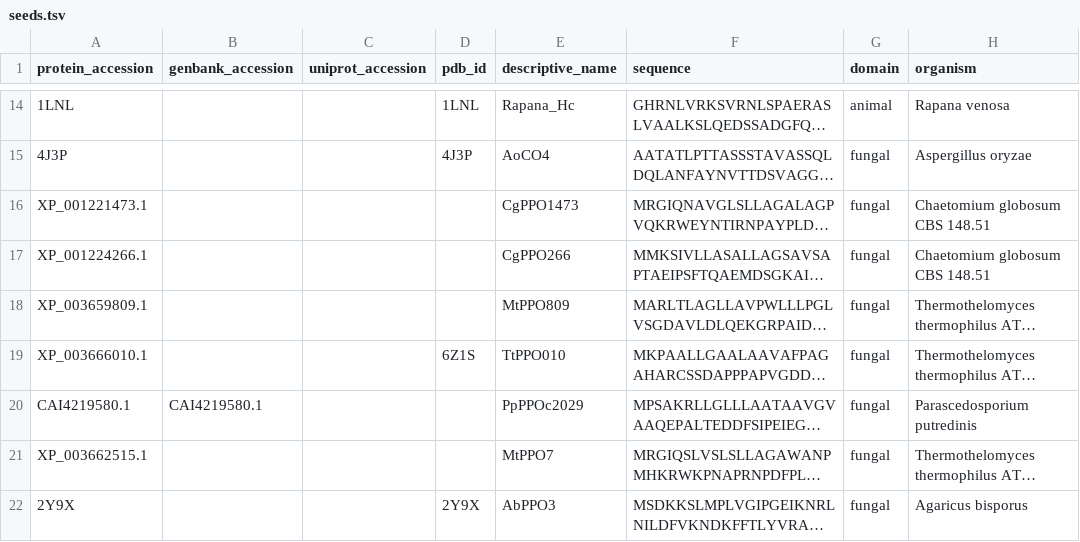
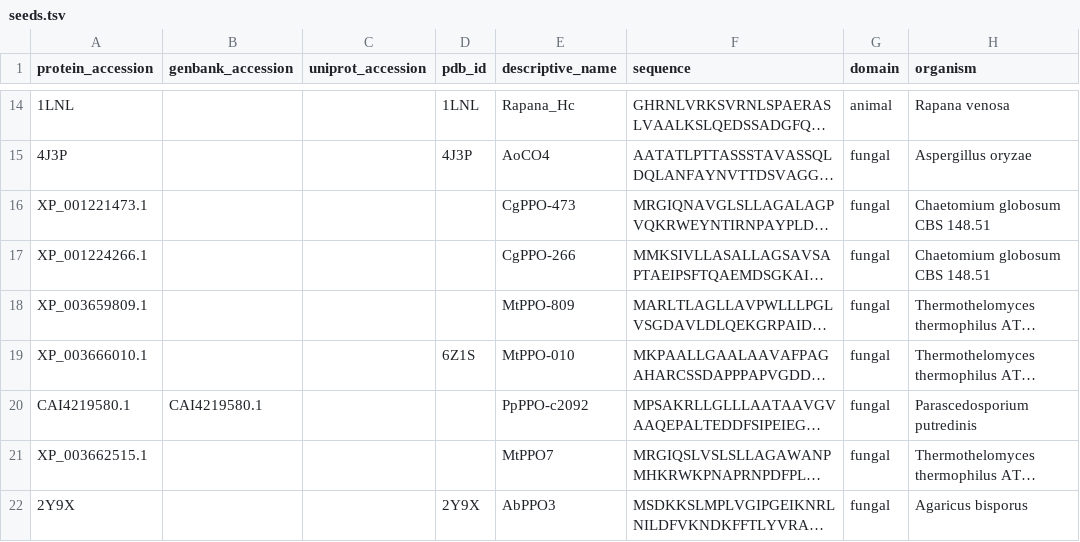
Before and after one commit to idameitil/polyphenol-oxidases, a TSV file: data/seeds.tsv, drawn as a sheet; only a part is shown, gaps mark what is left out; long unchanged cells end in …; the diff names each change by its address in the sheet, - before the commit and + after, or states it on an @@ line.

Commit message:
corrected name of seeds

```diff
--- a/data/seeds.tsv
+++ b/data/seeds.tsv
-E16 (descriptive_name): CgPPO1473
+E16 (descriptive_name): CgPPO-473
-E17 (descriptive_name): CgPPO266
+E17 (descriptive_name): CgPPO-266
-E18 (descriptive_name): MtPPO809
+E18 (descriptive_name): MtPPO-809
-E19 (descriptive_name): TtPPO010
+E19 (descriptive_name): MtPPO-010
-E20 (descriptive_name): PpPPOc2029
+E20 (descriptive_name): PpPPO-c2092
```
